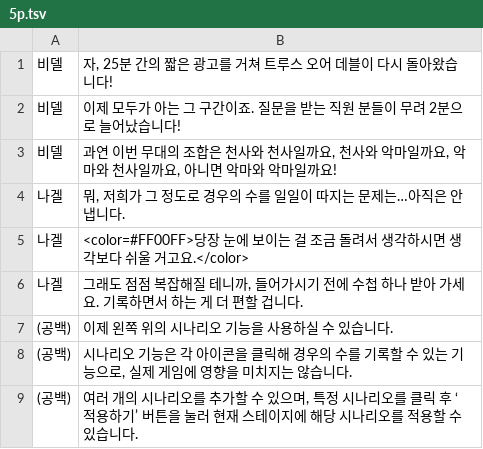
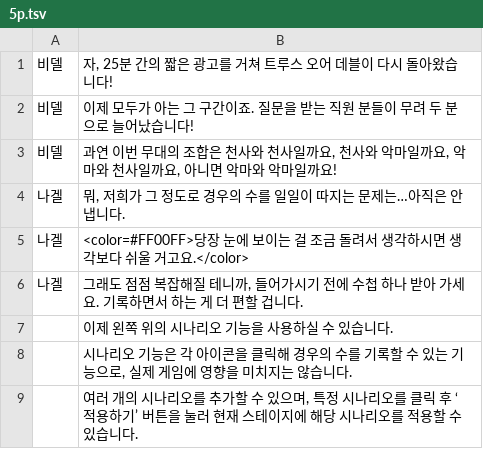
Before and after one commit to quartz04963/Truth-or-Devil, a TSV file: Assets/StreamingAssets/Dialogs/5p.tsv, drawn as a sheet.

```diff
--- a/Assets/StreamingAssets/Dialogs/5p.tsv
+++ b/Assets/StreamingAssets/Dialogs/5p.tsv
@@ -1,3 +1,3 @@
 비델	자, 25분 간의 짧은 광고를 거쳐 트루스 오어 데블이 다시 돌아왔습니다!
-비델	이제 모두가 아는 그 구간이죠. 질문을 받는 직원 분들이 무려 2분으로 늘어났습니다!
+비델	이제 모두가 아는 그 구간이죠. 질문을 받는 직원 분들이 무려 두 분으로 늘어났습니다!
 비델	과연 이번 무대의 조합은 천사와 천사일까요, 천사와 악마일까요, 악마와 천사일까요, 아니면 악마와 악마일까요!
@@ -6,4 +6,4 @@
 나겔	그래도 점점 복잡해질 테니까, 들어가시기 전에 수첩 하나 받아 가세요. 기록하면서 하는 게 더 편할 겁니다.
-(공백)	이제 왼쪽 위의 시나리오 기능을 사용하실 수 있습니다.
-(공백)	시나리오 기능은 각 아이콘을 클릭해 경우의 수를 기록할 수 있는 기능으로, 실제 게임에 영향을 미치지는 않습니다.
-(공백)	여러 개의 시나리오를 추가할 수 있으며, 특정 시나리오를 클릭 후 ‘적용하기’ 버튼을 눌러 현재 스테이지에 해당 시나리오를 적용할 수 있습니다.
+	이제 왼쪽 위의 시나리오 기능을 사용하실 수 있습니다.
+	시나리오 기능은 각 아이콘을 클릭해 경우의 수를 기록할 수 있는 기능으로, 실제 게임에 영향을 미치지는 않습니다.
+	여러 개의 시나리오를 추가할 수 있으며, 특정 시나리오를 클릭 후 ‘적용하기’ 버튼을 눌러 현재 스테이지에 해당 시나리오를 적용할 수 있습니다.
```
Also changed, not shown: Assets/StreamingAssets/Dialogs/3p.tsv, 3 other files.
